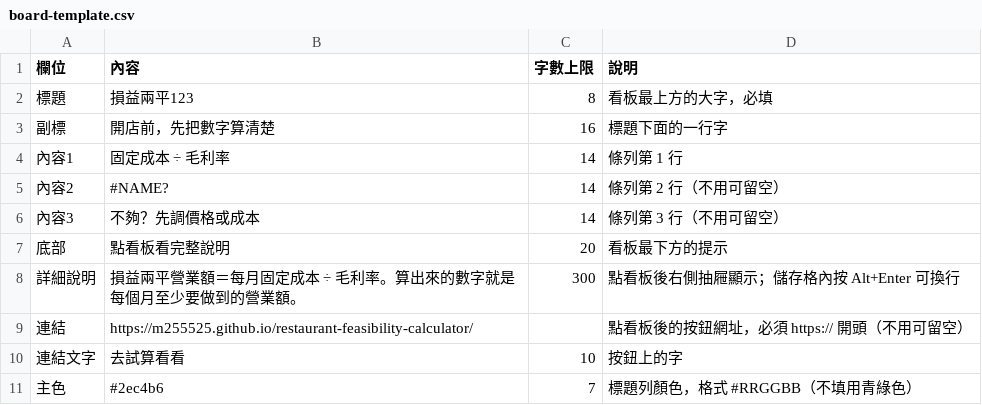
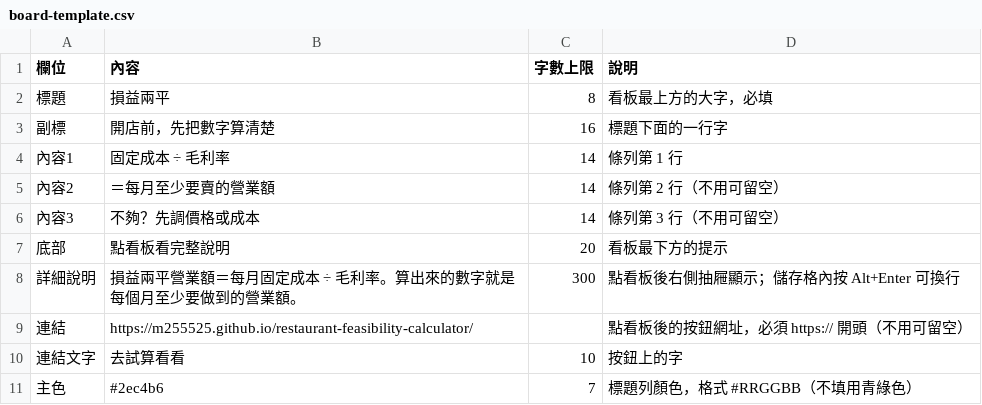
Before and after one commit to M255525/startup-island, a CSV file: docs/board-template.csv, drawn as a sheet.

```diff
--- a/docs/board-template.csv
+++ b/docs/board-template.csv
@@ -1,6 +1,6 @@
 欄位,內容,字數上限,說明
-標題,損益兩平123,8,看板最上方的大字，必填
+標題,損益兩平,8,看板最上方的大字，必填
 副標,開店前，先把數字算清楚,16,標題下面的一行字
 內容1,固定成本 ÷ 毛利率,14,條列第 1 行
-內容2,#NAME?,14,條列第 2 行（不用可留空）
+內容2,＝每月至少要賣的營業額,14,條列第 2 行（不用可留空）
 內容3,不夠？先調價格或成本,14,條列第 3 行（不用可留空）
```
